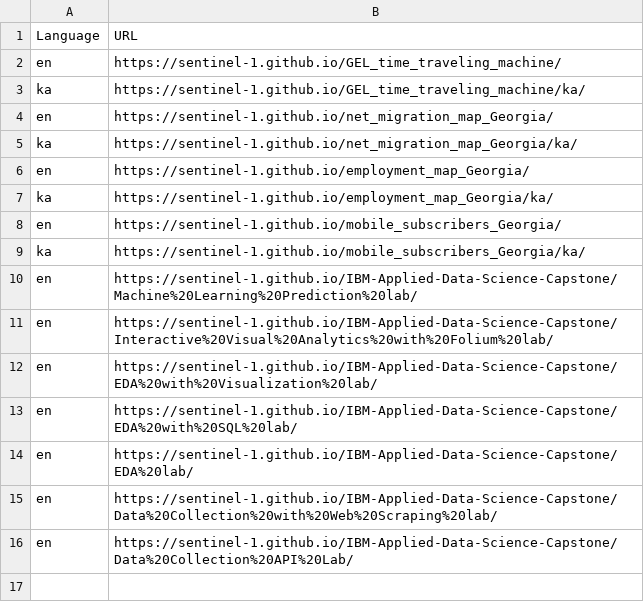
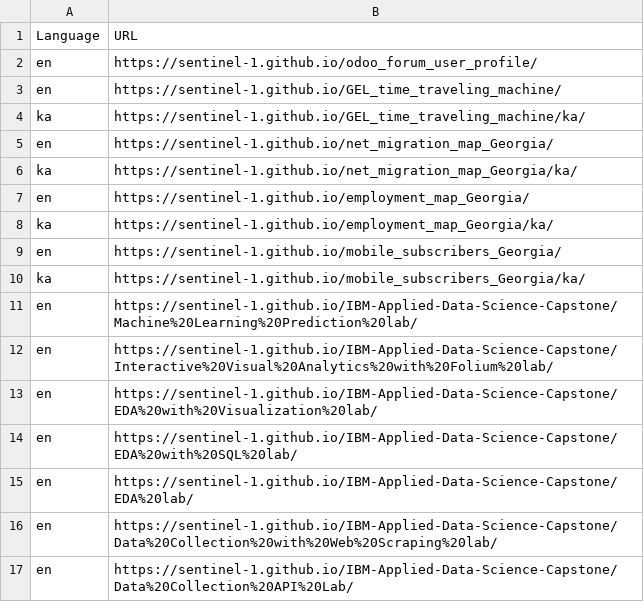
Before and after one commit to sentinel-1/sentinel-1.github.io, a CSV file: data/shares.csv, drawn as a sheet.

Commit message:
Add new share

```diff
--- a/data/shares.csv
+++ b/data/shares.csv
@@ -1,2 +1,3 @@
 Language,URL
+en,"https://sentinel-1.github.io/odoo_forum_user_profile/"
 en,"https://sentinel-1.github.io/GEL_time_traveling_machine/"
```
Also changed, not shown: 2 other files.
